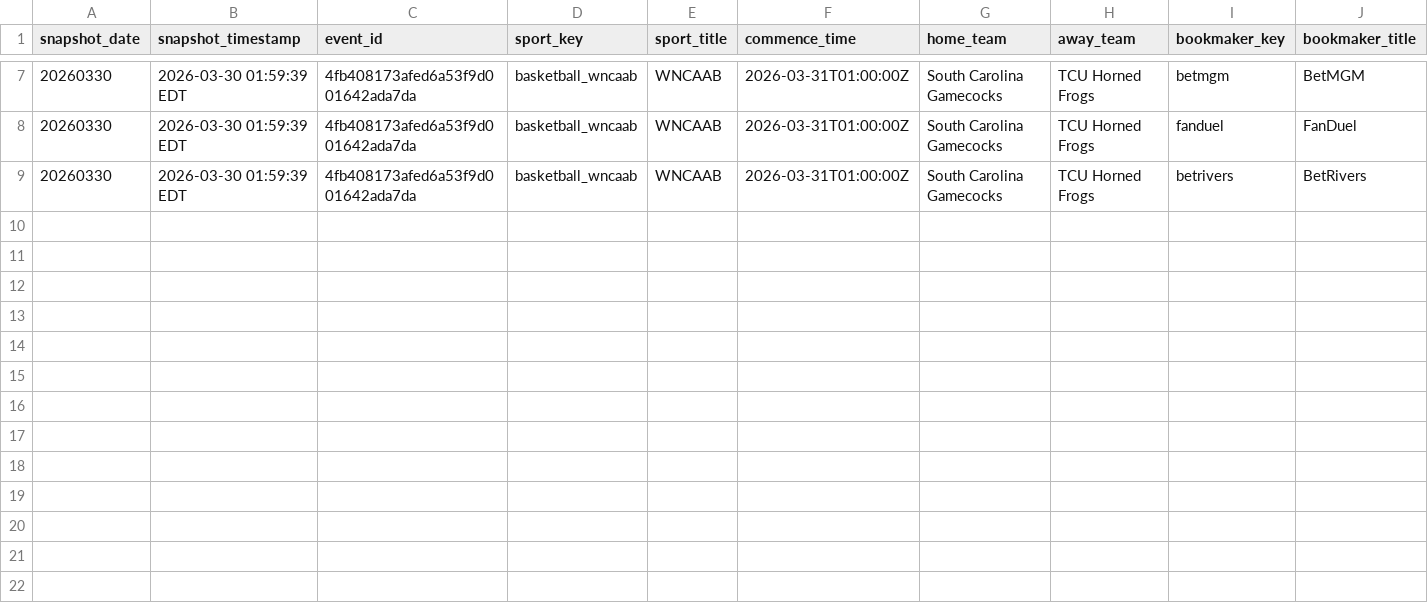
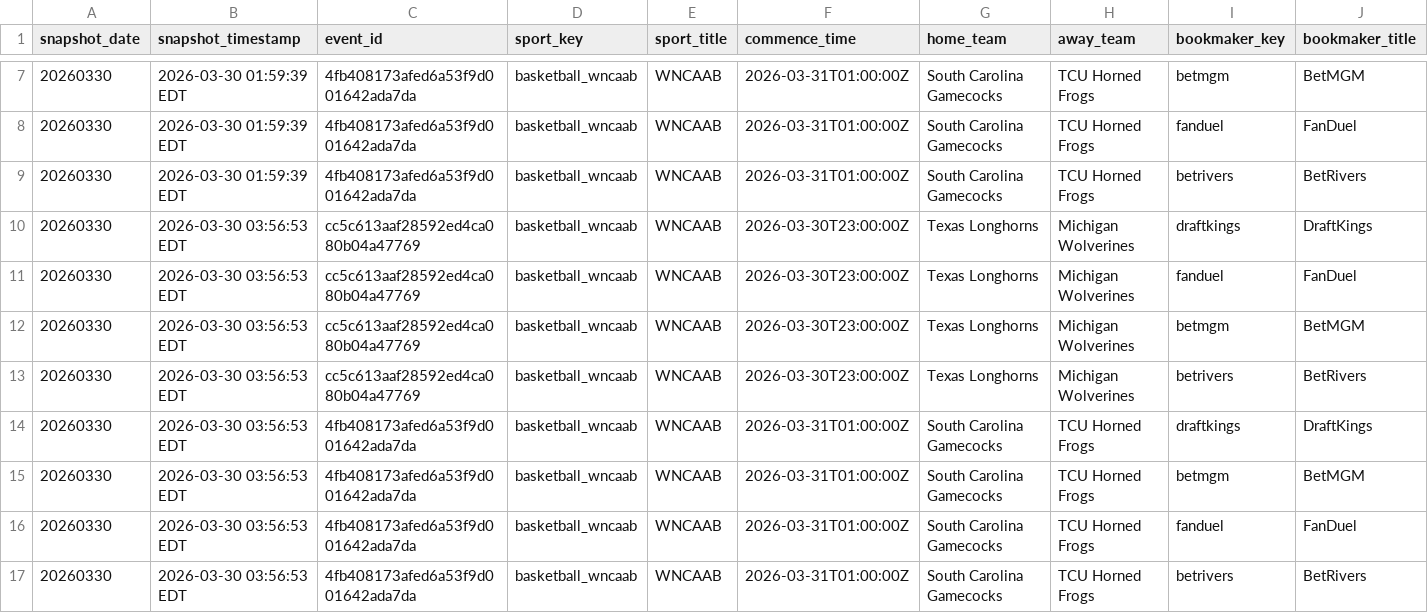
Before and after one commit to r-lars/nicar26-github-actions, a CSV file: data/wncaab_odds_20260330.csv, drawn as a sheet; only a part is shown, gaps mark what is left out; rows hold the shown columns only; the diff names each change by its address in the sheet, - before the commit and + after, or states it on an @@ line.

```diff
--- a/data/wncaab_odds_20260330.csv
+++ b/data/wncaab_odds_20260330.csv
+row 10: 20260330 | 2026-03-30 03:56:53 EDT | cc5c613aaf28592ed4ca080b04a47769 | basketball_wncaab | WNCAAB | 2026-03-30T23:00:00Z | Texas Longhorns | Michigan Wolverines | draftkings | DraftKings
+row 11: 20260330 | 2026-03-30 03:56:53 EDT | cc5c613aaf28592ed4ca080b04a47769 | basketball_wncaab | WNCAAB | 2026-03-30T23:00:00Z | Texas Longhorns | Michigan Wolverines | fanduel | FanDuel
+row 12: 20260330 | 2026-03-30 03:56:53 EDT | cc5c613aaf28592ed4ca080b04a47769 | basketball_wncaab | WNCAAB | 2026-03-30T23:00:00Z | Texas Longhorns | Michigan Wolverines | betmgm | BetMGM
+row 13: 20260330 | 2026-03-30 03:56:53 EDT | cc5c613aaf28592ed4ca080b04a47769 | basketball_wncaab | WNCAAB | 2026-03-30T23:00:00Z | Texas Longhorns | Michigan Wolverines | betrivers | BetRivers
+row 14: 20260330 | 2026-03-30 03:56:53 EDT | 4fb408173afed6a53f9d001642ada7da | basketball_wncaab | WNCAAB | 2026-03-31T01:00:00Z | South Carolina Gamecocks | TCU Horned Frogs | draftkings | DraftKings
+row 15: 20260330 | 2026-03-30 03:56:53 EDT | 4fb408173afed6a53f9d001642ada7da | basketball_wncaab | WNCAAB | 2026-03-31T01:00:00Z | South Carolina Gamecocks | TCU Horned Frogs | betmgm | BetMGM
+row 16: 20260330 | 2026-03-30 03:56:53 EDT | 4fb408173afed6a53f9d001642ada7da | basketball_wncaab | WNCAAB | 2026-03-31T01:00:00Z | South Carolina Gamecocks | TCU Horned Frogs | fanduel | FanDuel
+row 17: 20260330 | 2026-03-30 03:56:53 EDT | 4fb408173afed6a53f9d001642ada7da | basketball_wncaab | WNCAAB | 2026-03-31T01:00:00Z | South Carolina Gamecocks | TCU Horned Frogs | betrivers | BetRivers
```
Also changed, not shown: 1 other file.
